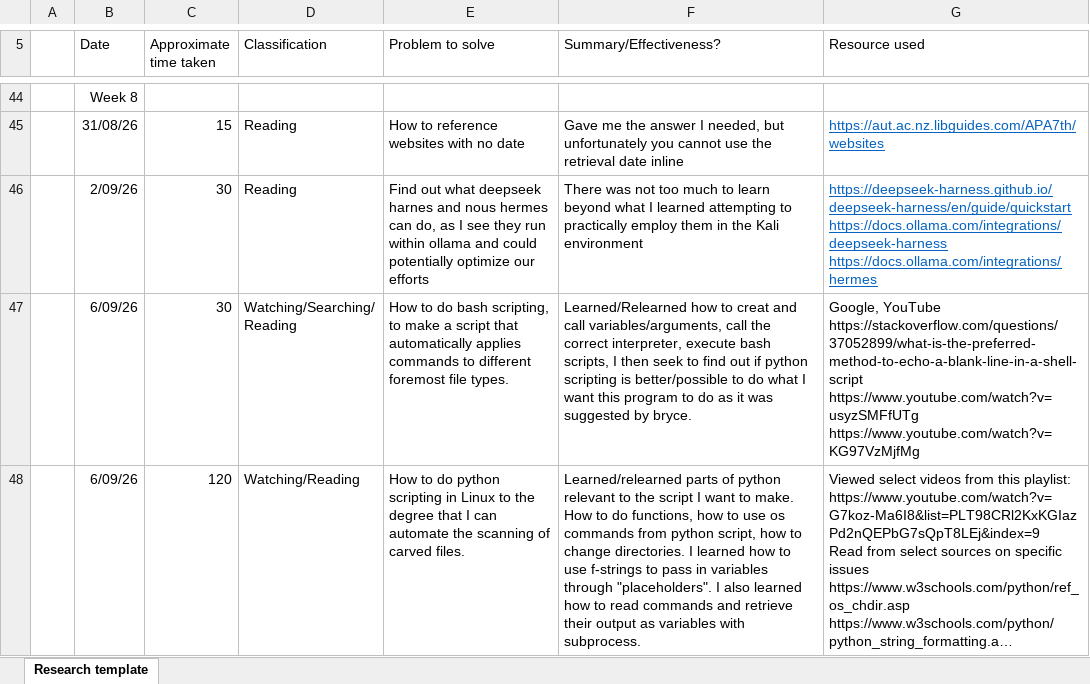
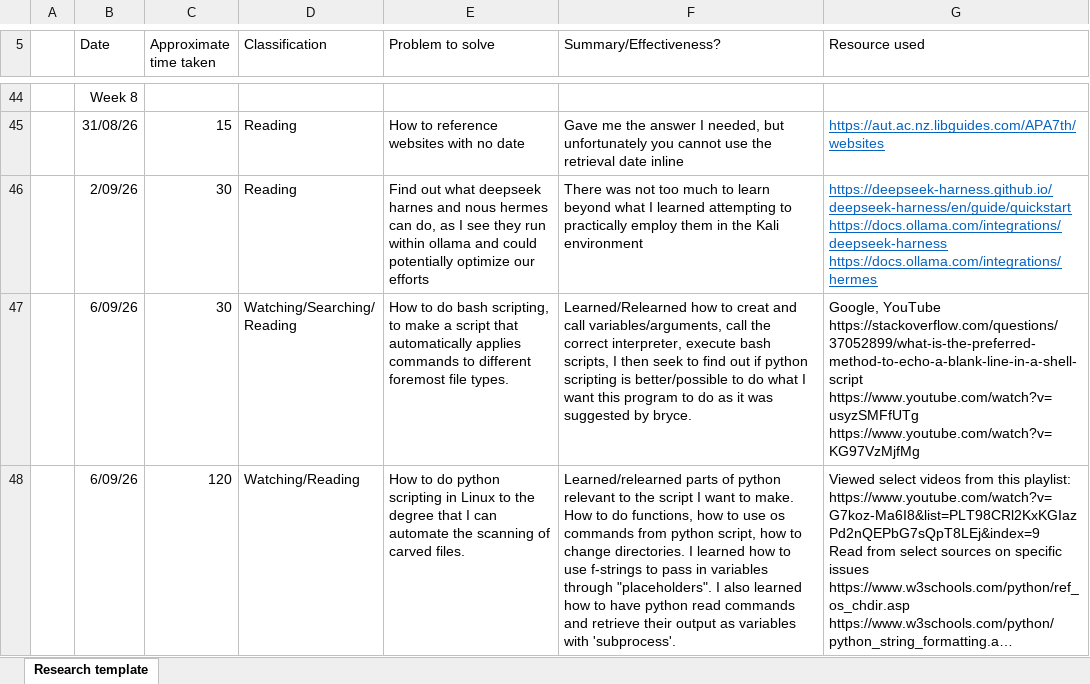
Before and after one commit to DavidSushames/BHB-Capstone, an Excel workbook: Research Logs/Matt/Matt Baker - Week 8 Research Log.xlsx, sheet Research template, drawn as a sheet; only a part is shown, gaps mark what is left out; long unchanged cells end in …; values as stored, in another font and other column widths than the file's, no borders; the diff names each change by its address in the sheet, - before the commit and + after, or states it on an @@ line.

```diff
--- a/Research Logs/Matt/Matt Baker - Week 8 Research Log.xlsx (sheet Research template)
+++ b/Research Logs/Matt/Matt Baker - Week 8 Research Log.xlsx (sheet Research template)
-F48 (Summary/Effectiveness?): …how to read commands and retrieve their output as variables with subprocess.
+F48 (Summary/Effectiveness?): …how to have python read commands and retrieve their output as variables with 'subprocess'.
```
Also changed, not shown: 1 other file.
